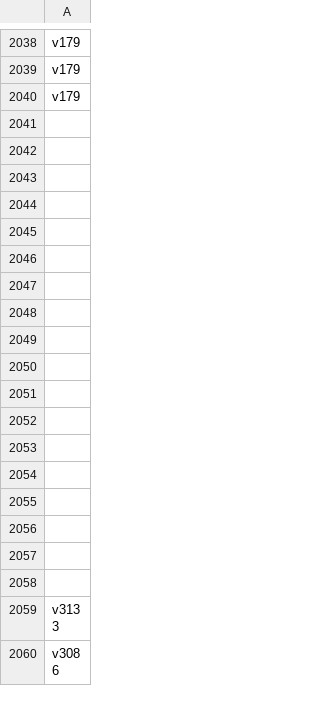
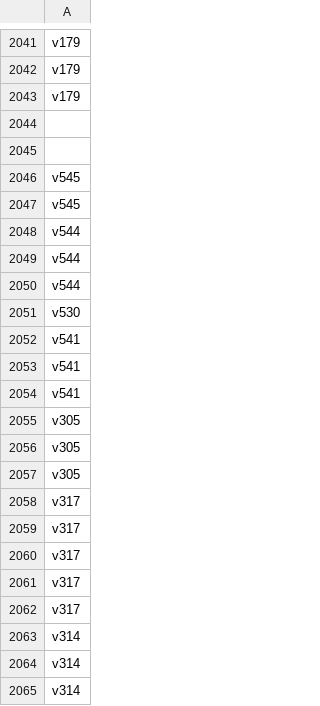
Before and after one commit to balticclub1/Datami, a CSV file: volumes.csv, drawn as a sheet; only a part is shown, gaps mark what is left out; the shorter side is filled out with more unchanged rows; the diff covers the shown part only.

```diff
--- a/volumes.csv
+++ b/volumes.csv
@@ -2042 +2045,21 @@ v179
 
+v545
+v545
+v544
+v544
+v544
+v530
+v541
+v541
+v541
+v305
+v305
+v305
+v317
+v317
+v317
+v317
+v317
+v314
+v314
+v314
```
Also changed, not shown: 105 added rows and 4 edited cells elsewhere in this file.
